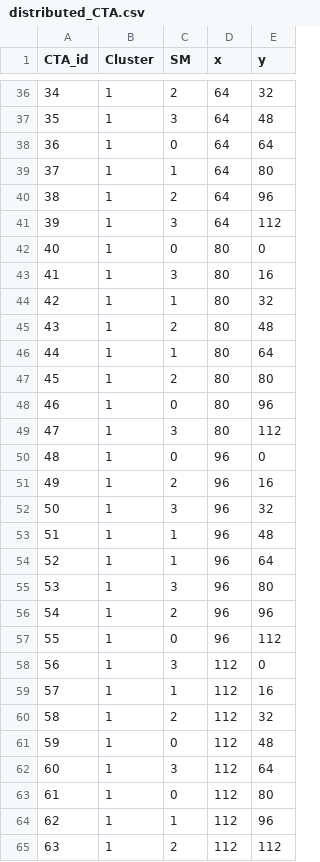
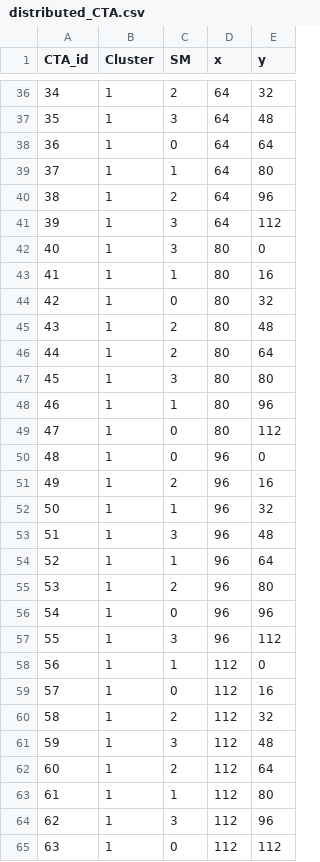
Before and after one commit to TheColombianTeam/GPUScheduling, a CSV file: Schedulers/scheduled/distributed_CTA.csv, drawn as a sheet; only a part is shown, gaps mark what is left out; the diff covers the shown part only.

```diff
--- a/Schedulers/scheduled/distributed_CTA.csv
+++ b/Schedulers/scheduled/distributed_CTA.csv
@@ -41,25 +41,25 @@ CTA_id,Cluster,SM,x,y
 39,1,3,64,112
-40,1,0,80,0
-41,1,3,80,16
-42,1,1,80,32
+40,1,3,80,0
+41,1,1,80,16
+42,1,0,80,32
 43,1,2,80,48
-44,1,1,80,64
-45,1,2,80,80
-46,1,0,80,96
-47,1,3,80,112
+44,1,2,80,64
+45,1,3,80,80
+46,1,1,80,96
+47,1,0,80,112
 48,1,0,96,0
 49,1,2,96,16
-50,1,3,96,32
-51,1,1,96,48
+50,1,1,96,32
+51,1,3,96,48
 52,1,1,96,64
-53,1,3,96,80
-54,1,2,96,96
-55,1,0,96,112
-56,1,3,112,0
-57,1,1,112,16
+53,1,2,96,80
+54,1,0,96,96
+55,1,3,96,112
+56,1,1,112,0
+57,1,0,112,16
 58,1,2,112,32
-59,1,0,112,48
-60,1,3,112,64
-61,1,0,112,80
-62,1,1,112,96
-63,1,2,112,112
+59,1,3,112,48
+60,1,2,112,64
+61,1,1,112,80
+62,1,3,112,96
+63,1,0,112,112
```
Also changed, not shown: 17 edited cells elsewhere in this file, Schedulers/scheduled/distributed_block.csv, Schedulers/scheduled/global_round_robin.csv, 25 other files.
